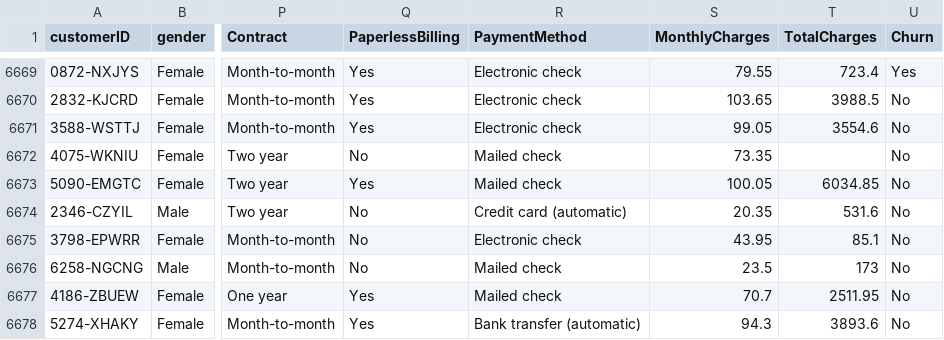
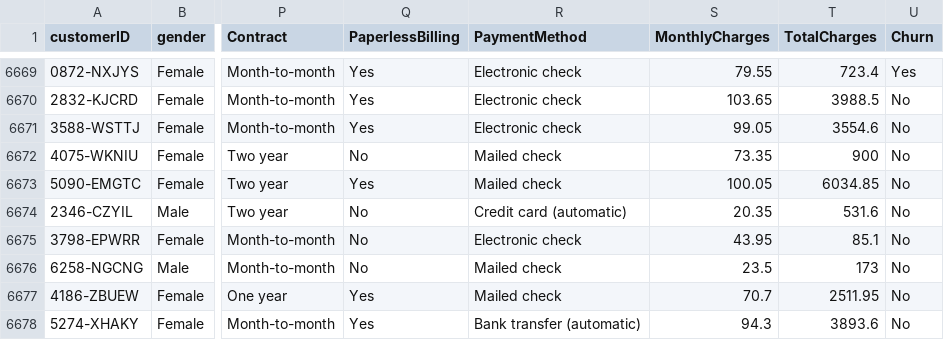
Before and after one commit to ts-azure-services/drift-primer, a CSV file: datasets/original/WA_Fn-UseC_-Telco-Customer-Churn.csv, drawn as a sheet; only a part is shown, gaps mark what is left out; the diff names each change by its address in the sheet, - before the commit and + after, or states it on an @@ line.

```diff
--- a/datasets/original/WA_Fn-UseC_-Telco-Customer-Churn.csv
+++ b/datasets/original/WA_Fn-UseC_-Telco-Customer-Churn.csv
-T6672 (TotalCharges): (empty)
+T6672 (TotalCharges): 900
```
Also changed, not shown: 5 other files.
